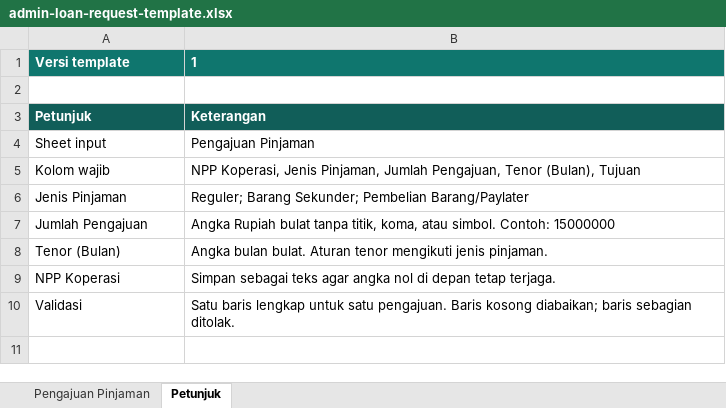
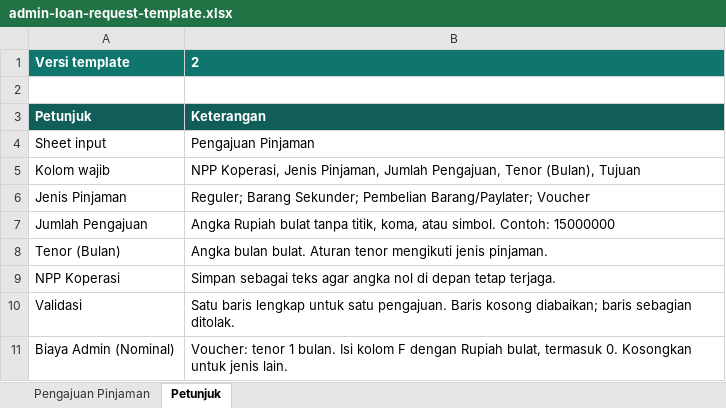
Before and after one commit to sodrety/kopdes, an Excel workbook: internal/app/templates/admin-loan-request-template.xlsx, sheet Petunjuk, drawn as a sheet; values as stored, in another font and other column widths than the file's, no borders; the diff names each change by its address in the sheet, - before the commit and + after, or states it on an @@ line.

Commit message:
Add bulk-only voucher loans with nominal admin fees

```diff
--- a/internal/app/templates/admin-loan-request-template.xlsx (sheet Petunjuk)
+++ b/internal/app/templates/admin-loan-request-template.xlsx (sheet Petunjuk)
-B1: 1
+B1: 2
-B6: …Sekunder; Pembelian Barang/Paylater
+B6: …Sekunder; Pembelian Barang/Paylater; Voucher
+row 11: Biaya Admin (Nominal) | Voucher: tenor 1 bulan. Isi kolom F dengan Rupiah bulat, termasuk 0. Kosongkan untuk jenis lain.
```
Also changed, not shown: sheet Pengajuan Pinjaman, 21 other files.
